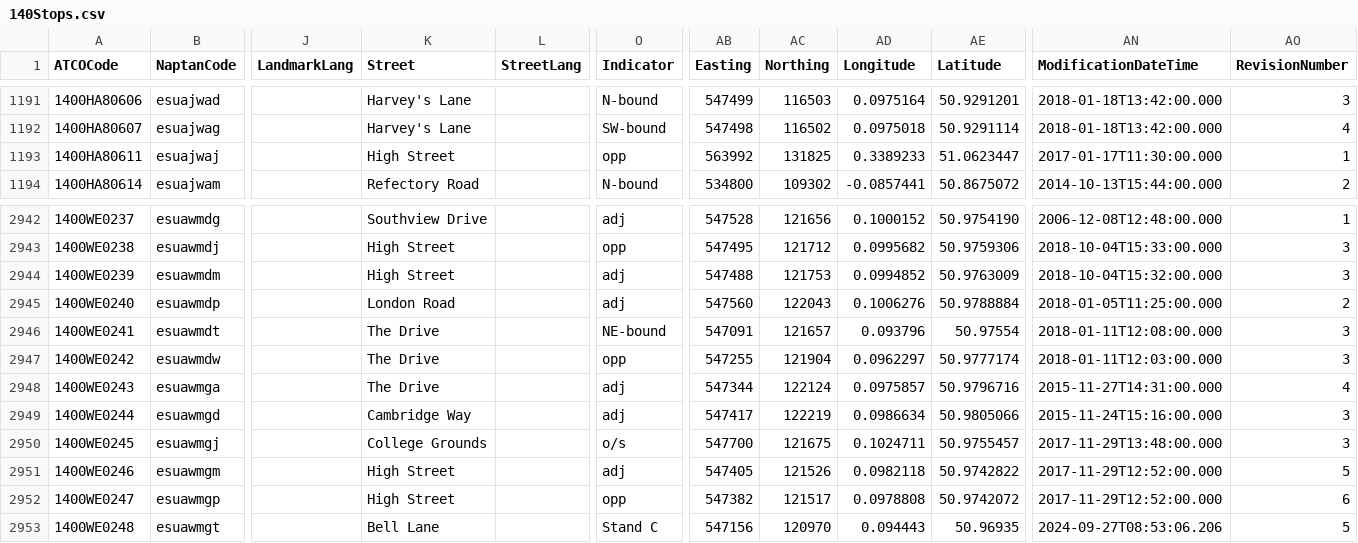
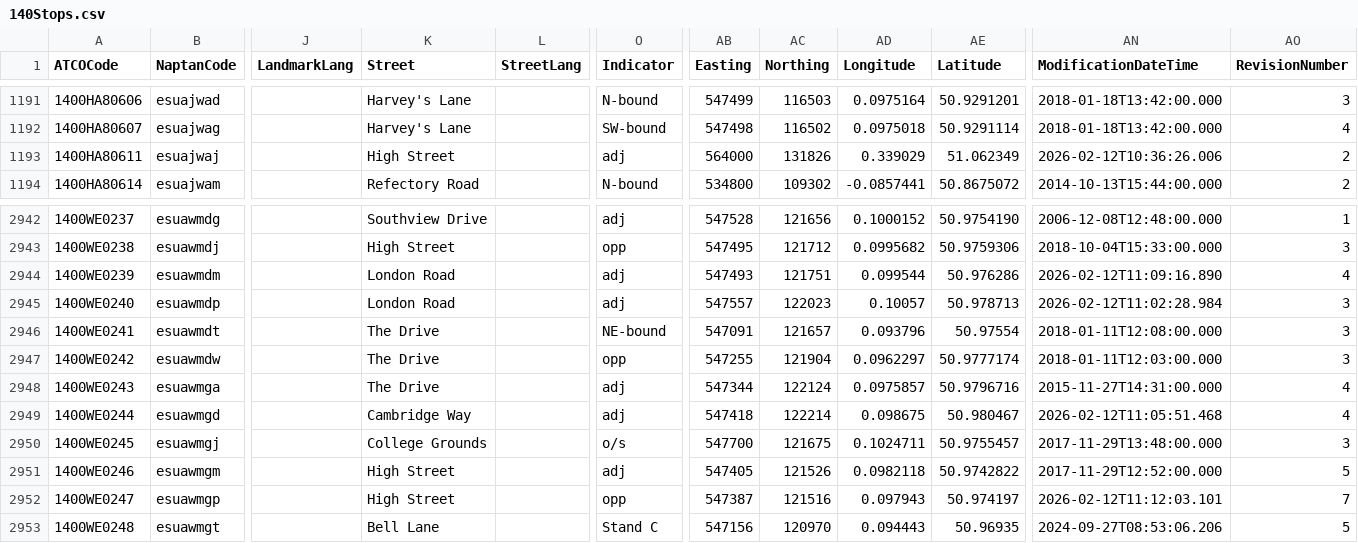
Before and after one commit to ldjb/naptan-nptg-history, a CSV file: 140Stops.csv, drawn as a sheet; only a part is shown, gaps mark what is left out; the diff covers the shown part only; the diff names each change by its address in the sheet, - before the commit and + after, or states it on an @@ line.

```diff
--- a/140Stops.csv
+++ b/140Stops.csv
-O1193 (Indicator): opp
+O1193 (Indicator): adj
-AB1193 (Easting): 563992
+AB1193 (Easting): 564000
-AC1193 (Northing): 131825
+AC1193 (Northing): 131826
-AD1193 (Longitude): 0.3389233
+AD1193 (Longitude): 0.339029
-AE1193 (Latitude): 51.0623447
+AE1193 (Latitude): 51.062349
-AN1193 (ModificationDateTime): 2017-01-17T11:30:00.000
+AN1193 (ModificationDateTime): 2026-02-12T10:36:26.006
-AO1193 (RevisionNumber): 1
+AO1193 (RevisionNumber): 2
-K2944 (Street): High Street
+K2944 (Street): London Road
-AB2944 (Easting): 547488
+AB2944 (Easting): 547493
-AC2944 (Northing): 121753
+AC2944 (Northing): 121751
-AD2944 (Longitude): 0.0994852
+AD2944 (Longitude): 0.099544
-AE2944 (Latitude): 50.9763009
+AE2944 (Latitude): 50.976286
-AN2944 (ModificationDateTime): 2018-10-04T15:32:00.000
+AN2944 (ModificationDateTime): 2026-02-12T11:09:16.890
-AO2944 (RevisionNumber): 3
+AO2944 (RevisionNumber): 4
-AB2945 (Easting): 547560
+AB2945 (Easting): 547557
-AC2945 (Northing): 122043
+AC2945 (Northing): 122023
-AD2945 (Longitude): 0.1006276
+AD2945 (Longitude): 0.10057
-AE2945 (Latitude): 50.9788884
+AE2945 (Latitude): 50.978713
-AN2945 (ModificationDateTime): 2018-01-05T11:25:00.000
+AN2945 (ModificationDateTime): 2026-02-12T11:02:28.984
-AO2945 (RevisionNumber): 2
+AO2945 (RevisionNumber): 3
-AB2949 (Easting): 547417
+AB2949 (Easting): 547418
-AC2949 (Northing): 122219
+AC2949 (Northing): 122214
-AD2949 (Longitude): 0.0986634
+AD2949 (Longitude): 0.098675
-AE2949 (Latitude): 50.9805066
+AE2949 (Latitude): 50.980467
-AN2949 (ModificationDateTime): 2015-11-24T15:16:00.000
+AN2949 (ModificationDateTime): 2026-02-12T11:05:51.468
-AO2949 (RevisionNumber): 3
+AO2949 (RevisionNumber): 4
-AB2952 (Easting): 547382
+AB2952 (Easting): 547387
-AC2952 (Northing): 121517
+AC2952 (Northing): 121516
-AD2952 (Longitude): 0.0978808
+AD2952 (Longitude): 0.097943
-AE2952 (Latitude): 50.9742072
+AE2952 (Latitude): 50.974197
-AN2952 (ModificationDateTime): 2017-11-29T12:52:00.000
+AN2952 (ModificationDateTime): 2026-02-12T11:12:03.101
-AO2952 (RevisionNumber): 6
+AO2952 (RevisionNumber): 7
```
Also changed, not shown: 64 edited cells elsewhere in this file, 249Stops.csv, 630Stops.csv, 11 other files.
